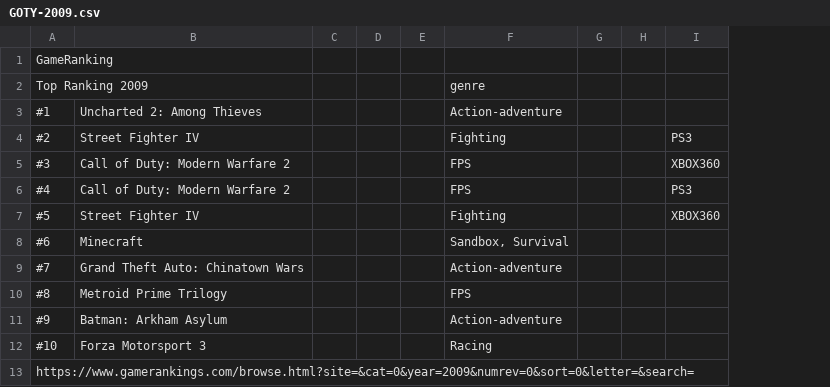
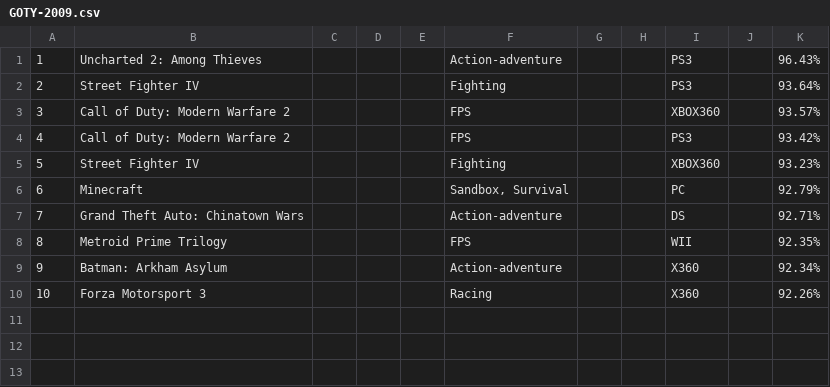
Before and after one commit to YothinBaisri/Psit61-Project-, a CSV file: GOTY-2009.csv, drawn as a sheet; removed rows and columns are numbered as before the commit, all else as after; the diff names each change by its address in the sheet, - before the commit and + after, or states it on an @@ line.

```diff
--- a/GOTY-2009.csv
+++ b/GOTY-2009.csv
-column A, rows 3-12: #1 | #2 | #3 | #4 | #5 | #6 | #7 | #8 | #9 | #10
+column A, rows 1-10: 1 | 2 | 3 | 4 | 5 | 6 | 7 | 8 | 9 | 10
+column J, empty
+column K, rows 1-10: 96.43% | 93.64% | 93.57% | 93.42% | 93.23% | 92.79% | 92.71% | 92.35% | 92.34% | 92.26%
-row 1: GameRanking
-row 2: Top Ranking 2009 |  |  |  |  | genre
-I1: (empty)
+I1: PS3
-I6: (empty)
+I6: PC
-I7: (empty)
+I7: DS
-I8: (empty)
+I8: WII
-I9:I10: (empty)
+I9:I10: X360
-row 13: https://www.gamerankings.com/browse.html?site=&cat=0&year=2009&numrev=0&sort=0&letter=&search=
```
Also changed, not shown: GOTY-2007.csv, GOTY-2010.csv, 15 other files.
